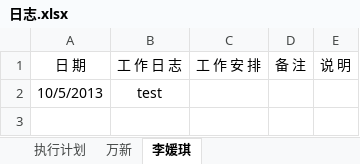
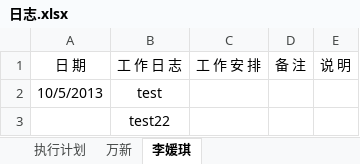
Before and after one commit to my52486002/tuiguang, an Excel workbook: 日志.xlsx, sheet 李媛琪, drawn as a sheet; values as stored, in another font and other column widths than the file's, no borders; the diff names each change by its address in the sheet, - before the commit and + after, or states it on an @@ line.

Commit message:
liyuanqi test

```diff
--- a/日志.xlsx (sheet 李媛琪)
+++ b/日志.xlsx (sheet 李媛琪)
+row 3:  | test22
```
